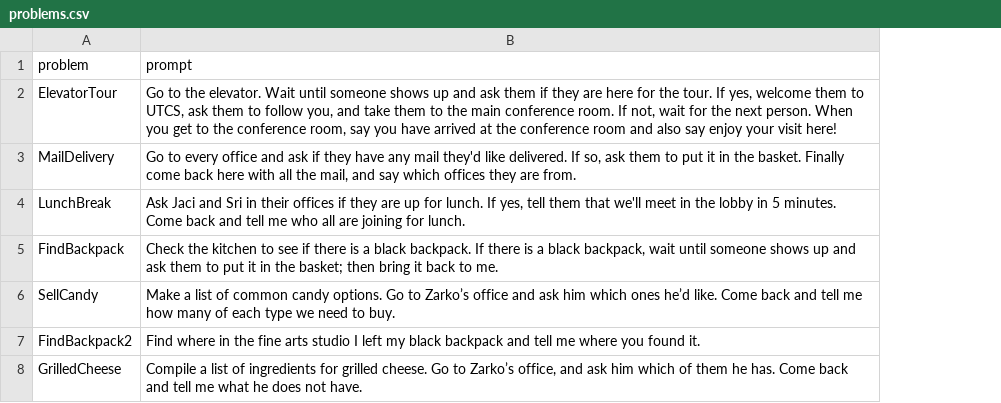
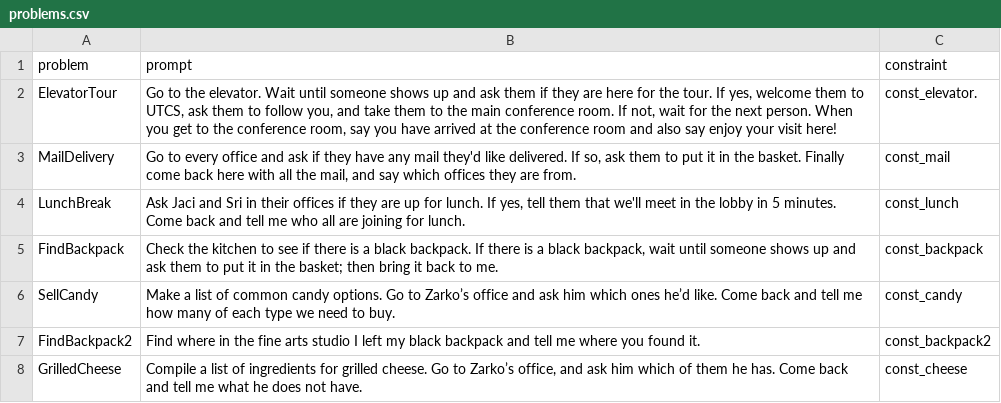
Before and after one commit to ut-amrl/codebotler, a CSV file: benchmark_generator/problems.csv, drawn as a sheet; the diff names each change by its address in the sheet, - before the commit and + after, or states it on an @@ line.

```diff
--- a/benchmark_generator/problems.csv
+++ b/benchmark_generator/problems.csv
+column C (constraint), rows 2-8: const_elevator. | const_mail | const_lunch | const_backpack | const_candy | const_backpack2 | const_cheese
```
Also changed, not shown: 12 other files.
